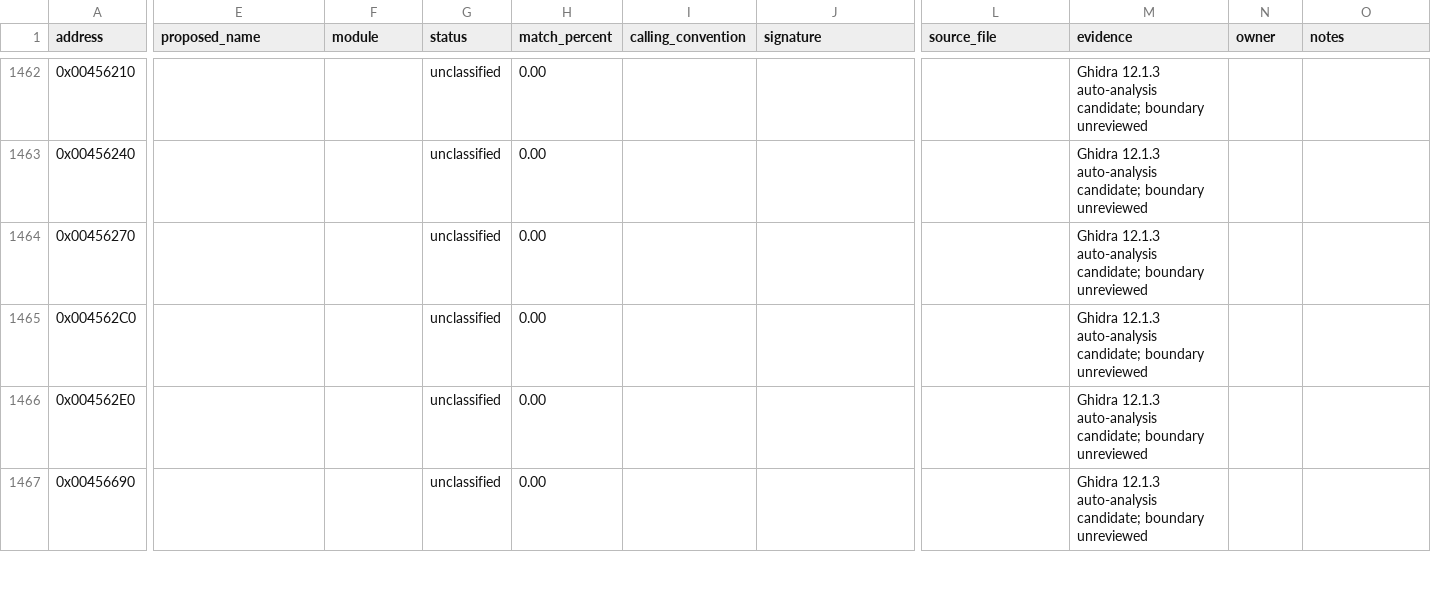
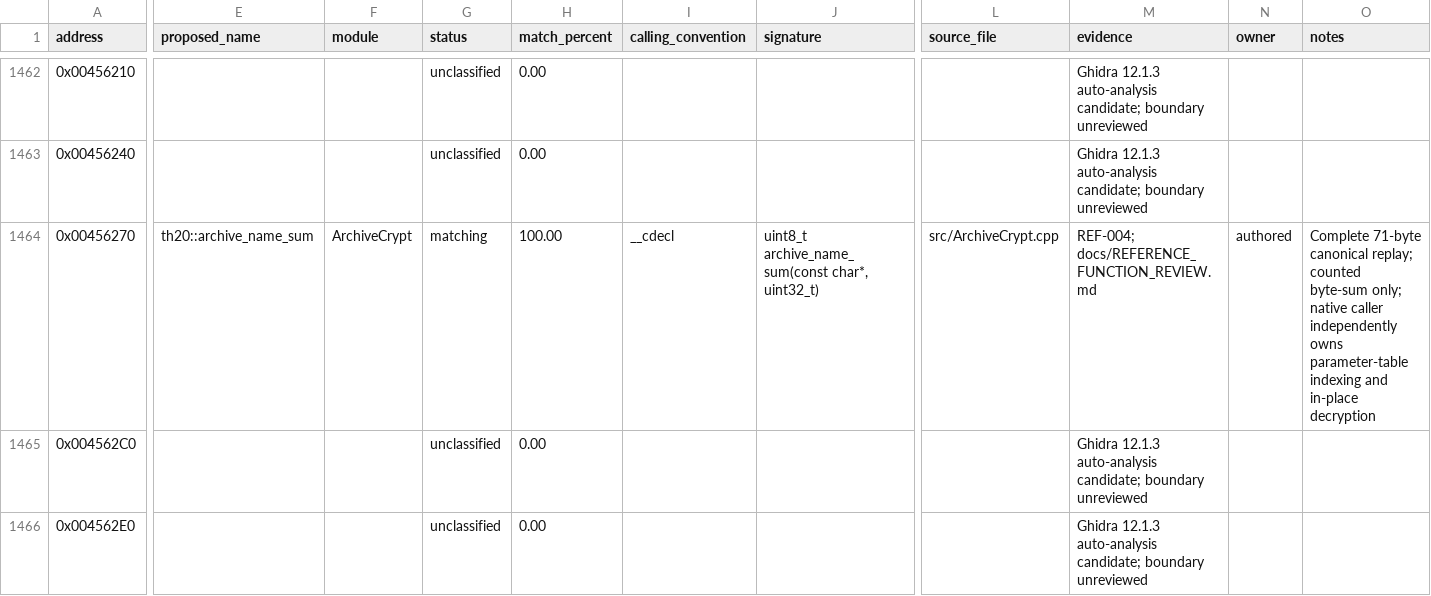
Before and after one commit to N0zoM1z0/th20, a CSV file: config/functions.csv, drawn as a sheet; only a part is shown, gaps mark what is left out; the shorter side is filled out with more unchanged rows; the diff names each change by its address in the sheet, - before the commit and + after, or states it on an @@ line.

Commit message:
gpt-6.1-sol: review archive implementations and recover exact filename sum

```diff
--- a/config/functions.csv
+++ b/config/functions.csv
-E1464 (proposed_name): (empty)
+E1464 (proposed_name): th20::archive_name_sum
-F1464 (module): (empty)
+F1464 (module): ArchiveCrypt
-G1464 (status): unclassified
+G1464 (status): matching
-H1464 (match_percent): 0.00
+H1464 (match_percent): 100.00
-I1464 (calling_convention): (empty)
+I1464 (calling_convention): __cdecl
-J1464 (signature): (empty)
+J1464 (signature): uint8_t archive_name_sum(const char*, uint32_t)
-L1464 (source_file): (empty)
+L1464 (source_file): src/ArchiveCrypt.cpp
-M1464 (evidence): Ghidra 12.1.3 auto-analysis candidate; boundary unreviewed
+M1464 (evidence): REF-004; docs/REFERENCE_FUNCTION_REVIEW.md
-N1464 (owner): (empty)
+N1464 (owner): authored
-O1464 (notes): (empty)
+O1464 (notes): Complete 71-byte canonical replay; counted byte-sum only; native caller independently owns parameter-table indexing and in-place decryption
```
Also changed, not shown: config/function-origins.csv, config/implemented.csv, 17 other files.
